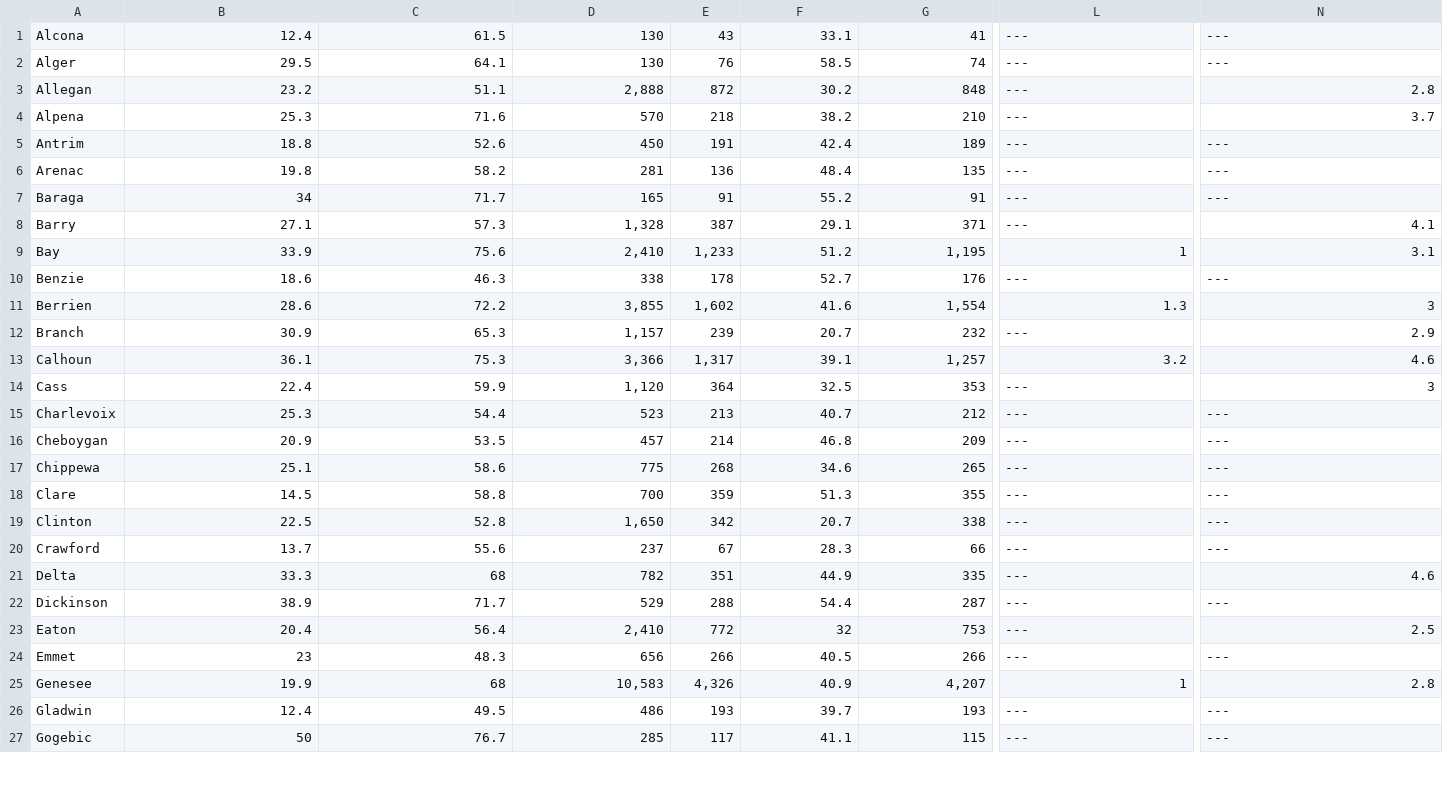
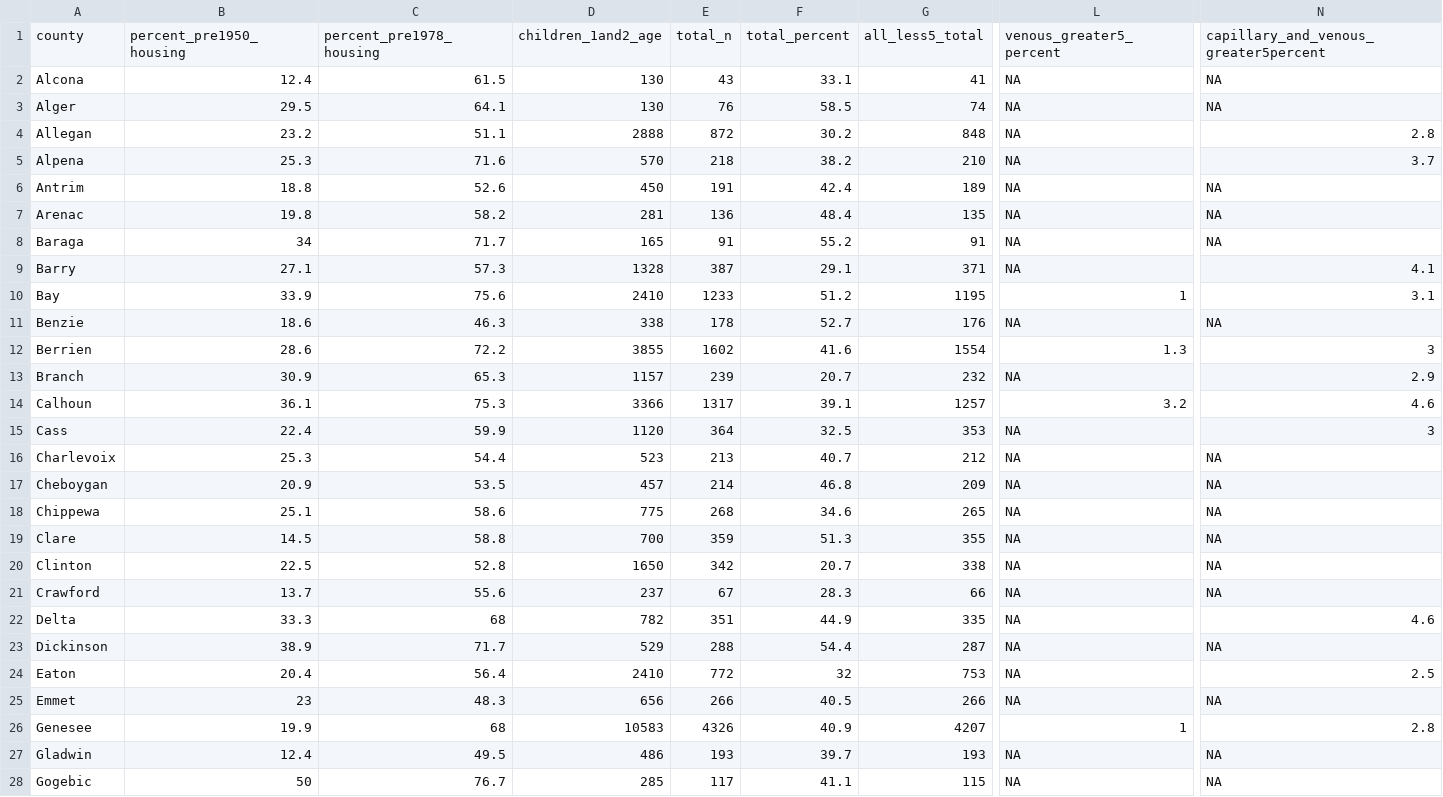
Before and after one commit to AmeliaMN/BLL, a CSV file: BLL_1and2_county_2014.csv, drawn as a sheet; only a part is shown, gaps mark what is left out; addresses are those after the commit; rows hold the shown columns only; the diff covers the shown part only; the diff names each change by its address in the sheet, - before the commit and + after, or states it on an @@ line.

Commit message:
Okay actually this time

```diff
--- a/BLL_1and2_county_2014.csv
+++ b/BLL_1and2_county_2014.csv
+row 1: county | percent_pre1950_housing | percent_pre1978_housing | children_1and2_age | total_n | total_percent | all_less5_total | venous_greater5_percent | capillary_and_venous_greater5percent
-L2:L9: ---
+L2:L9: NA
-N2:N3: ---
+N2:N3: NA
-D4: 2,888
+D4: 2888
-N6:N8: ---
+N6:N8: NA
-D9: 1,328
+D9: 1328
-D10: 2,410
+D10: 2410
-E10: 1,233
+E10: 1233
-G10: 1,195
+G10: 1195
-L11: ---
+L11: NA
-N11: ---
+N11: NA
-D12: 3,855
+D12: 3855
-E12: 1,602
+E12: 1602
-G12: 1,554
+G12: 1554
-D13: 1,157
+D13: 1157
-L13: ---
+L13: NA
-D14: 3,366
+D14: 3366
-E14: 1,317
+E14: 1317
-G14: 1,257
+G14: 1257
-D15: 1,120
+D15: 1120
-L15:L25: ---
+L15:L25: NA
-N16:N21: ---
+N16:N21: NA
-D20: 1,650
+D20: 1650
-N23: ---
+N23: NA
-D24: 2,410
+D24: 2410
-N25: ---
+N25: NA
-D26: 10,583
+D26: 10583
-E26: 4,326
+E26: 4326
-G26: 4,207
+G26: 4207
-L27:L28: ---
+L27:L28: NA
-N27:N28: ---
+N27:N28: NA
```
Also changed, not shown: 122 edited cells elsewhere in this file.
